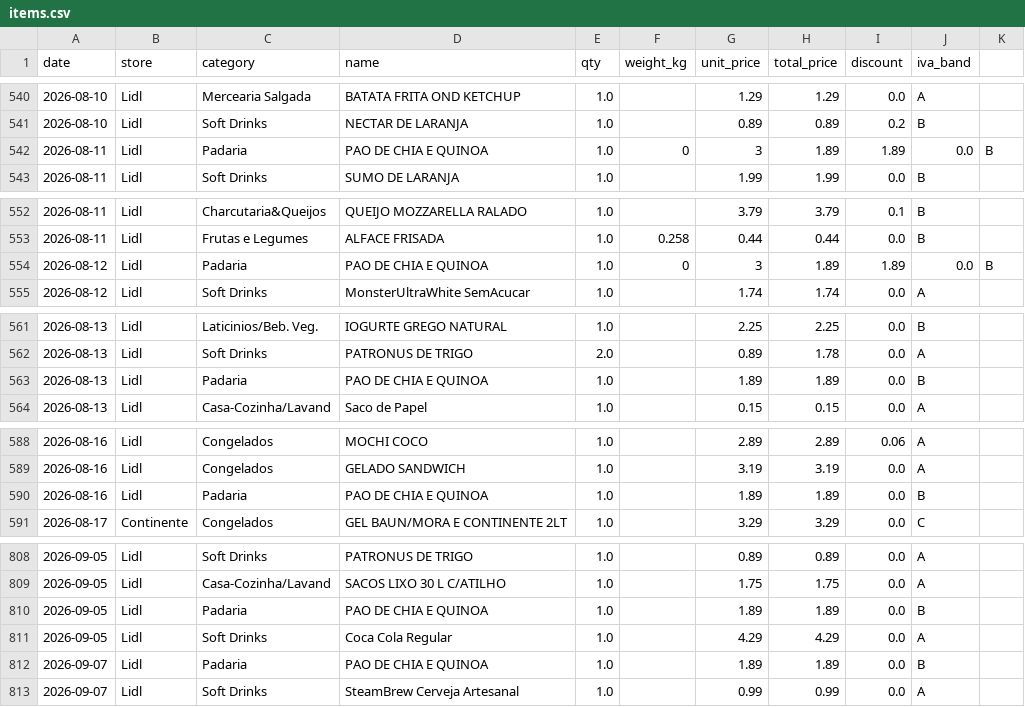
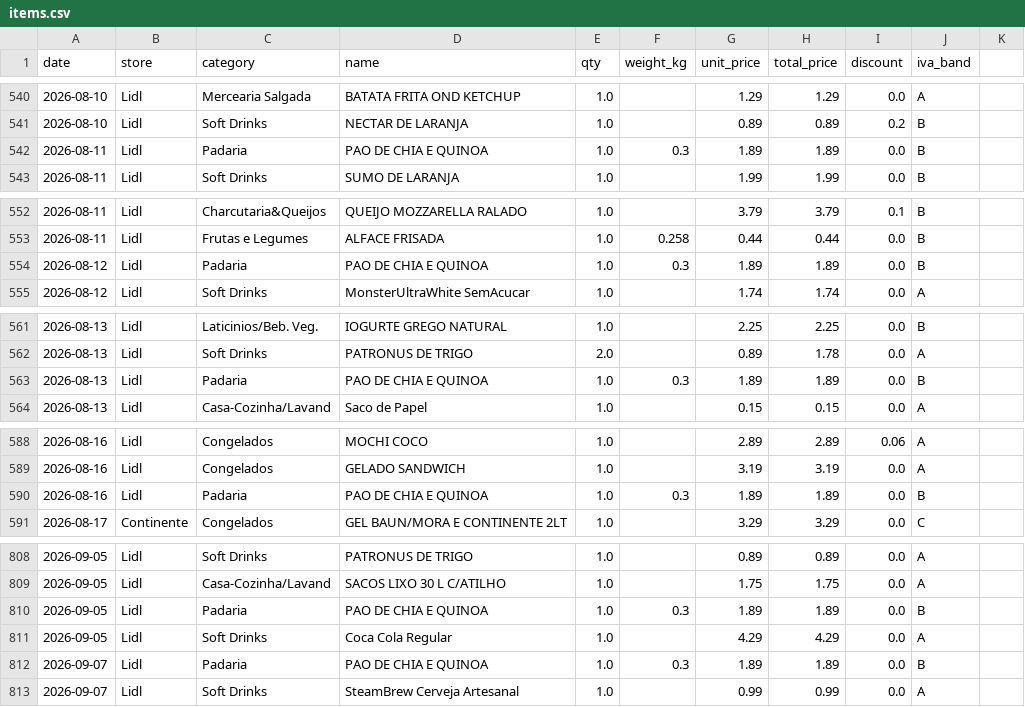
Before and after one commit to vopros21/grocery-planner, a CSV file: data/items.csv, drawn as a sheet; only a part is shown, gaps mark what is left out; the diff covers the shown part only.

Commit message:
Fix malformed weight and price data in items
- Set missing 0.3kg weight for past purchases of PAO DE CHIA E QUINOA
- Add category overrides for bacon and two candy items

```diff
--- a/data/items.csv
+++ b/data/items.csv
@@ -541,3 +541,3 @@ date,store,category,name,qty,weight_kg,unit_price,total_price,discount,iva_band
 2026-08-10,Lidl,Soft Drinks,NECTAR DE LARANJA,1.0,,0.89,0.89,0.2,B
-2026-08-11,Lidl,Padaria,PAO DE CHIA E QUINOA,1.0,0,3,1.89,1.89,0.0,B
+2026-08-11,Lidl,Padaria,PAO DE CHIA E QUINOA,1.0,0.3,1.89,1.89,0.0,B
 2026-08-11,Lidl,Soft Drinks,SUMO DE LARANJA,1.0,,1.99,1.99,0.0,B
@@ -553,3 +553,3 @@ date,store,category,name,qty,weight_kg,unit_price,total_price,discount,iva_band
 2026-08-11,Lidl,Frutas e Legumes,ALFACE FRISADA,1.0,0.258,0.44,0.44,0.0,B
-2026-08-12,Lidl,Padaria,PAO DE CHIA E QUINOA,1.0,0,3,1.89,1.89,0.0,B
+2026-08-12,Lidl,Padaria,PAO DE CHIA E QUINOA,1.0,0.3,1.89,1.89,0.0,B
 2026-08-12,Lidl,Soft Drinks,MonsterUltraWhite SemAcucar,1.0,,1.74,1.74,0.0,A
@@ -562,3 +562,3 @@ date,store,category,name,qty,weight_kg,unit_price,total_price,discount,iva_band
 2026-08-13,Lidl,Soft Drinks,PATRONUS DE TRIGO,2.0,,0.89,1.78,0.0,A
-2026-08-13,Lidl,Padaria,PAO DE CHIA E QUINOA,1.0,,1.89,1.89,0.0,B
+2026-08-13,Lidl,Padaria,PAO DE CHIA E QUINOA,1.0,0.3,1.89,1.89,0.0,B
 2026-08-13,Lidl,Casa-Cozinha/Lavand,Saco de Papel,1.0,,0.15,0.15,0.0,A
@@ -589,3 +589,3 @@ date,store,category,name,qty,weight_kg,unit_price,total_price,discount,iva_band
 2026-08-16,Lidl,Congelados,GELADO SANDWICH,1.0,,3.19,3.19,0.0,A
-2026-08-16,Lidl,Padaria,PAO DE CHIA E QUINOA,1.0,,1.89,1.89,0.0,B
+2026-08-16,Lidl,Padaria,PAO DE CHIA E QUINOA,1.0,0.3,1.89,1.89,0.0,B
 2026-08-17,Continente,Congelados,GEL BAUN/MORA E CONTINENTE 2LT,1.0,,3.29,3.29,0.0,C
@@ -809,5 +809,5 @@ date,store,category,name,qty,weight_kg,unit_price,total_price,discount,iva_band
 2026-09-05,Lidl,Casa-Cozinha/Lavand,SACOS LIXO 30 L C/ATILHO,1.0,,1.75,1.75,0.0,A
-2026-09-05,Lidl,Padaria,PAO DE CHIA E QUINOA,1.0,,1.89,1.89,0.0,B
+2026-09-05,Lidl,Padaria,PAO DE CHIA E QUINOA,1.0,0.3,1.89,1.89,0.0,B
 2026-09-05,Lidl,Soft Drinks,Coca Cola Regular,1.0,,4.29,4.29,0.0,A
-2026-09-07,Lidl,Padaria,PAO DE CHIA E QUINOA,1.0,,1.89,1.89,0.0,B
+2026-09-07,Lidl,Padaria,PAO DE CHIA E QUINOA,1.0,0.3,1.89,1.89,0.0,B
 2026-09-07,Lidl,Soft Drinks,SteamBrew Cerveja Artesanal,1.0,,0.99,0.99,0.0,A
```
Also changed, not shown: 3 edited cells elsewhere in this file, 1 other file.
